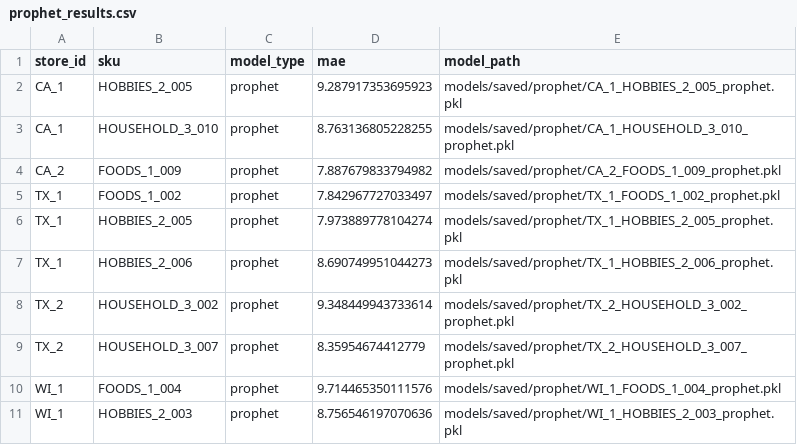
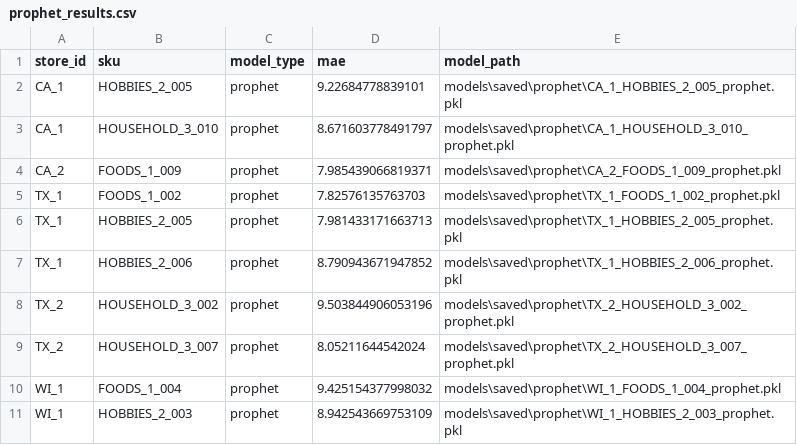
Before and after one commit to aditbytes/Demand_IQ, a CSV file: models/saved/prophet_results.csv, drawn as a sheet.

```diff
--- a/models/saved/prophet_results.csv
+++ b/models/saved/prophet_results.csv
@@ -1,11 +1,11 @@
 store_id,sku,model_type,mae,model_path
-CA_1,HOBBIES_2_005,prophet,9.287917353695923,models/saved/prophet/CA_1_HOBBIES_2_005_prophet.pkl
-CA_1,HOUSEHOLD_3_010,prophet,8.763136805228255,models/saved/prophet/CA_1_HOUSEHOLD_3_010_prophet.pkl
-CA_2,FOODS_1_009,prophet,7.887679833794982,models/saved/prophet/CA_2_FOODS_1_009_prophet.pkl
-TX_1,FOODS_1_002,prophet,7.842967727033497,models/saved/prophet/TX_1_FOODS_1_002_prophet.pkl
-TX_1,HOBBIES_2_005,prophet,7.973889778104274,models/saved/prophet/TX_1_HOBBIES_2_005_prophet.pkl
-TX_1,HOBBIES_2_006,prophet,8.690749951044273,models/saved/prophet/TX_1_HOBBIES_2_006_prophet.pkl
-TX_2,HOUSEHOLD_3_002,prophet,9.348449943733614,models/saved/prophet/TX_2_HOUSEHOLD_3_002_prophet.pkl
-TX_2,HOUSEHOLD_3_007,prophet,8.35954674412779,models/saved/prophet/TX_2_HOUSEHOLD_3_007_prophet.pkl
-WI_1,FOODS_1_004,prophet,9.714465350111576,models/saved/prophet/WI_1_FOODS_1_004_prophet.pkl
-WI_1,HOBBIES_2_003,prophet,8.756546197070636,models/saved/prophet/WI_1_HOBBIES_2_003_prophet.pkl
+CA_1,HOBBIES_2_005,prophet,9.22684778839101,models\saved\prophet\CA_1_HOBBIES_2_005_prophet.pkl
+CA_1,HOUSEHOLD_3_010,prophet,8.671603778491797,models\saved\prophet\CA_1_HOUSEHOLD_3_010_prophet.pkl
+CA_2,FOODS_1_009,prophet,7.985439066819371,models\saved\prophet\CA_2_FOODS_1_009_prophet.pkl
+TX_1,FOODS_1_002,prophet,7.82576135763703,models\saved\prophet\TX_1_FOODS_1_002_prophet.pkl
+TX_1,HOBBIES_2_005,prophet,7.981433171663713,models\saved\prophet\TX_1_HOBBIES_2_005_prophet.pkl
+TX_1,HOBBIES_2_006,prophet,8.790943671947852,models\saved\prophet\TX_1_HOBBIES_2_006_prophet.pkl
+TX_2,HOUSEHOLD_3_002,prophet,9.503844906053196,models\saved\prophet\TX_2_HOUSEHOLD_3_002_prophet.pkl
+TX_2,HOUSEHOLD_3_007,prophet,8.05211644542024,models\saved\prophet\TX_2_HOUSEHOLD_3_007_prophet.pkl
+WI_1,FOODS_1_004,prophet,9.425154377998032,models\saved\prophet\WI_1_FOODS_1_004_prophet.pkl
+WI_1,HOBBIES_2_003,prophet,8.942543669753109,models\saved\prophet\WI_1_HOBBIES_2_003_prophet.pkl
```
Also changed, not shown: data/raw/calendar.csv, data/raw/prices.csv, 39 other files.
